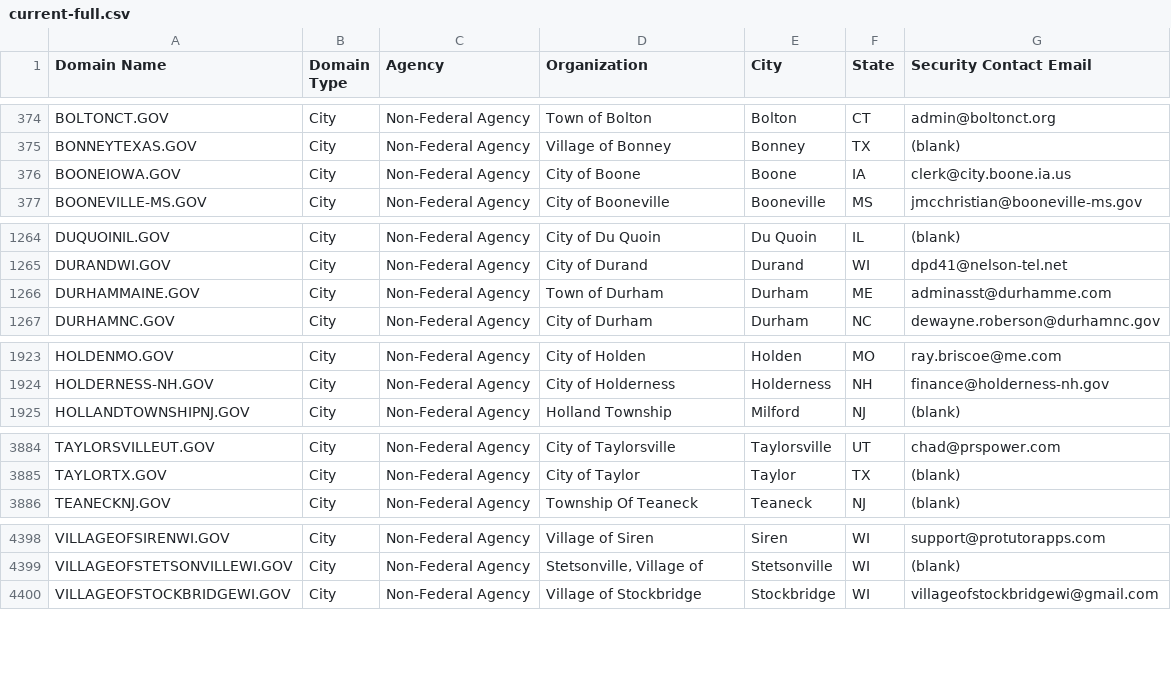
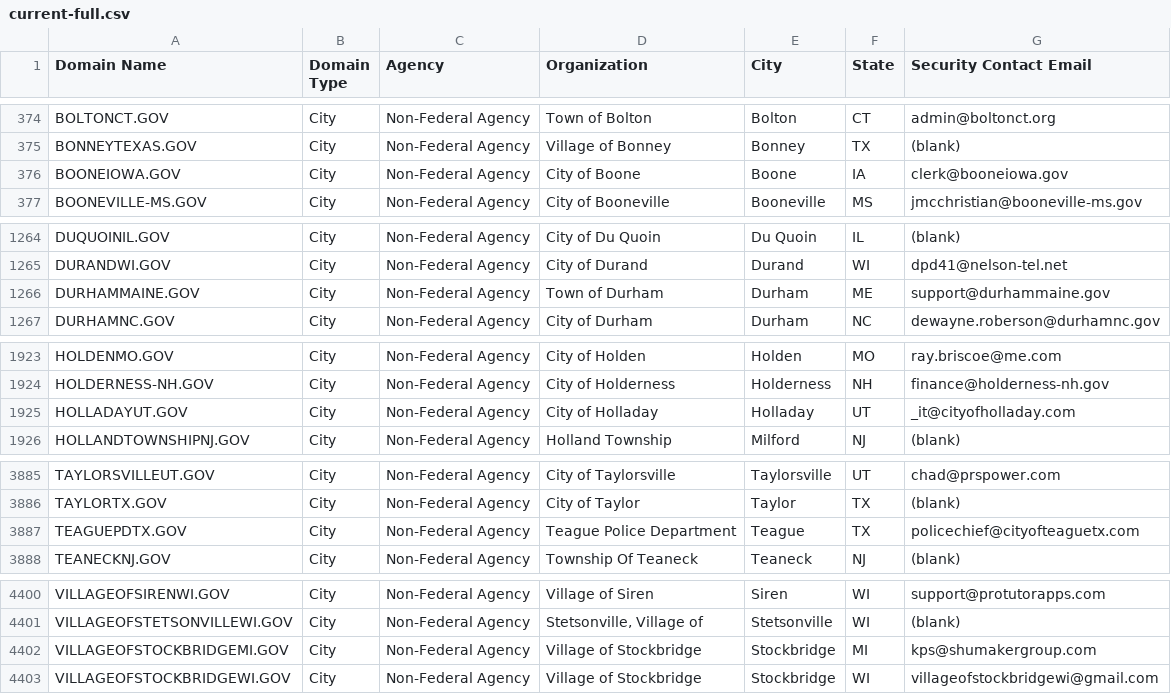
Before and after one commit to cisagov/dotgov-data, a CSV file: current-full.csv, drawn as a sheet; only a part is shown, gaps mark what is left out; the diff covers the shown part only.

Commit message:
Flat: latest data (2023-10-17T06:10:16.788Z) {   "date": "2023-10-17T06:10:16.788Z",   "files": [     {       "name": "current-federal.csv",       "deltaBytes": 20,       "source": "https://domains.dotgov.gov/dotgov-web/publicreports/current-federal"     },     {       "name": "current-full.csv",       "deltaBytes": 376,       "source": "https://domains.dotgov.gov/dotgov-web/publicreports/current-full"     }   ] }

```diff
--- a/current-full.csv
+++ b/current-full.csv
@@ -375,3 +375,3 @@ BOLTONCT.GOV,City,Non-Federal Agency,Town of Bolton,Bolton,CT,admin@boltonct.org
 BONNEYTEXAS.GOV,City,Non-Federal Agency,Village of Bonney,Bonney,TX,(blank)
-BOONEIOWA.GOV,City,Non-Federal Agency,City of Boone,Boone,IA,clerk@city.boone.ia.us
+BOONEIOWA.GOV,City,Non-Federal Agency,City of Boone,Boone,IA,clerk@booneiowa.gov
 BOONEVILLE-MS.GOV,City,Non-Federal Agency,City of Booneville,Booneville,MS,jmcchristian@booneville-ms.gov
@@ -1265,3 +1265,3 @@ DUQUOINIL.GOV,City,Non-Federal Agency,City of Du Quoin,Du Quoin,IL,(blank)
 DURANDWI.GOV,City,Non-Federal Agency,City of Durand,Durand,WI,dpd41@nelson-tel.net
-DURHAMMAINE.GOV,City,Non-Federal Agency,Town of Durham,Durham,ME,adminasst@durhamme.com
+DURHAMMAINE.GOV,City,Non-Federal Agency,Town of Durham,Durham,ME,support@durhammaine.gov
 DURHAMNC.GOV,City,Non-Federal Agency,City of Durham,Durham,NC,dewayne.roberson@durhamnc.gov
@@ -1924,2 +1924,3 @@ HOLDENMO.GOV,City,Non-Federal Agency,City of Holden,Holden,MO,ray.briscoe@me.com
 HOLDERNESS-NH.GOV,City,Non-Federal Agency,City of Holderness,Holderness,NH,finance@holderness-nh.gov
+HOLLADAYUT.GOV,City,Non-Federal Agency,City of Holladay,Holladay,UT,_it@cityofholladay.com
 HOLLANDTOWNSHIPNJ.GOV,City,Non-Federal Agency,Holland Township,Milford,NJ,(blank)
@@ -3885,2 +3886,3 @@ TAYLORSVILLEUT.GOV,City,Non-Federal Agency,City of Taylorsville,Taylorsville ,UT
 TAYLORTX.GOV,City,Non-Federal Agency,City of Taylor,Taylor,TX,(blank)
+TEAGUEPDTX.GOV,City,Non-Federal Agency,Teague Police Department,Teague,TX,policechief@cityofteaguetx.com
 TEANECKNJ.GOV,City,Non-Federal Agency,Township Of Teaneck,Teaneck,NJ,(blank)
@@ -4399,2 +4401,3 @@ VILLAGEOFSIRENWI.GOV,City,Non-Federal Agency,Village of Siren,Siren,WI,support@p
 VILLAGEOFSTETSONVILLEWI.GOV,City,Non-Federal Agency,"Stetsonville, Village of",Stetsonville,WI,(blank)
+VILLAGEOFSTOCKBRIDGEMI.GOV,City,Non-Federal Agency,Village of Stockbridge,Stockbridge,MI,kps@shumakergroup.com
 VILLAGEOFSTOCKBRIDGEWI.GOV,City,Non-Federal Agency,Village of Stockbridge,Stockbridge,WI,villageofstockbridgewi@gmail.com
```
Also changed, not shown: 8 edited cells elsewhere in this file, current-federal.csv.
